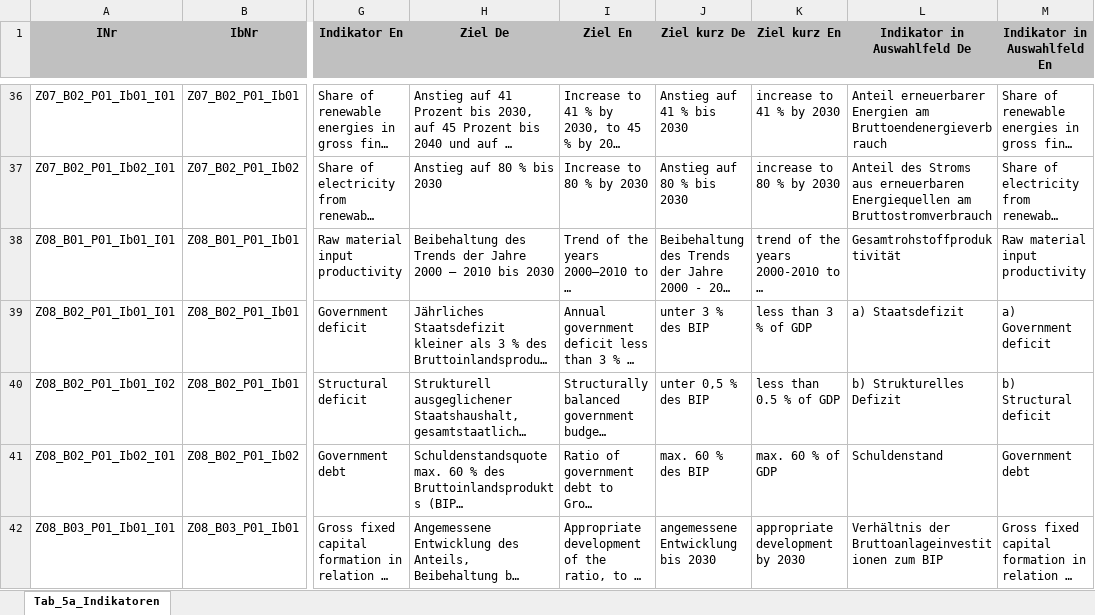
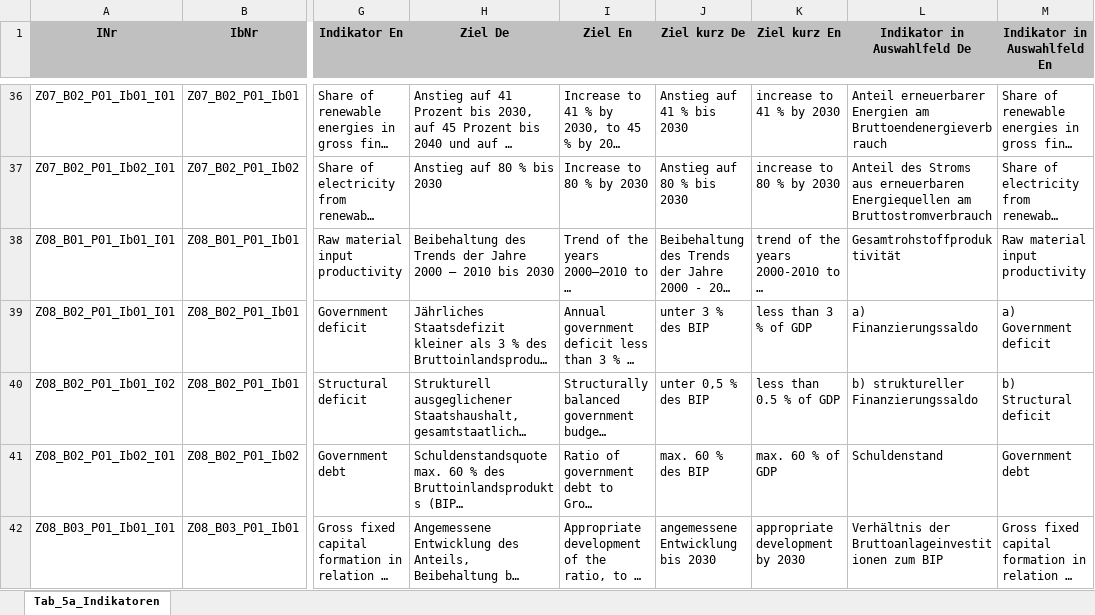
Before and after one commit to DnsUpgradeEnvironment/transfer, an Excel workbook: Tab_5a_Indikatoren.xlsx, sheet Tab_5a_Indikatoren, drawn as a sheet; only a part is shown, gaps mark what is left out; long unchanged cells end in …; values as stored, in another font and other column widths than the file's, no borders; the diff names each change by its address in the sheet, - before the commit and + after, or states it on an @@ line.

```diff
--- a/Tab_5a_Indikatoren.xlsx (sheet Tab_5a_Indikatoren)
+++ b/Tab_5a_Indikatoren.xlsx (sheet Tab_5a_Indikatoren)
-L39 (Indikator in Auswahlfeld De): a) Staatsdefizit
+L39 (Indikator in Auswahlfeld De): a) Finanzierungssaldo
-L40 (Indikator in Auswahlfeld De): b) Strukturelles Defizit
+L40 (Indikator in Auswahlfeld De): b) struktureller Finanzierungssaldo
```
Also changed, not shown: Dic_Disagg_Ausprägungen.xlsx, Exp_data.xlsx, 11 other files.
